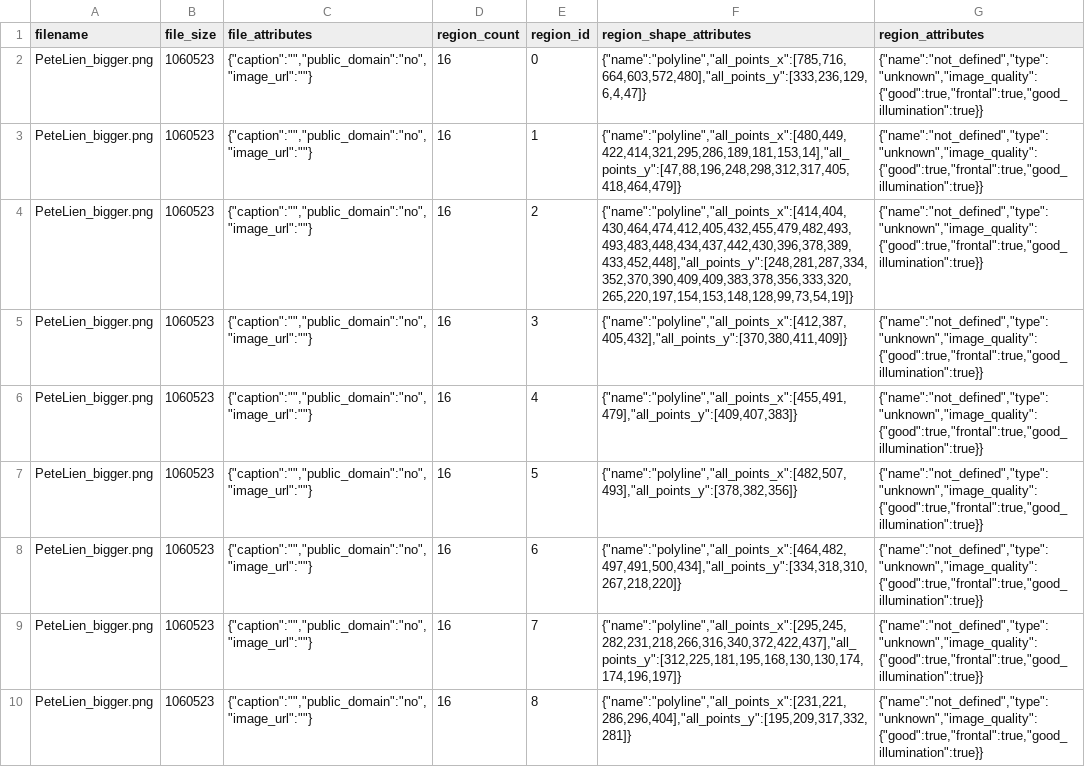
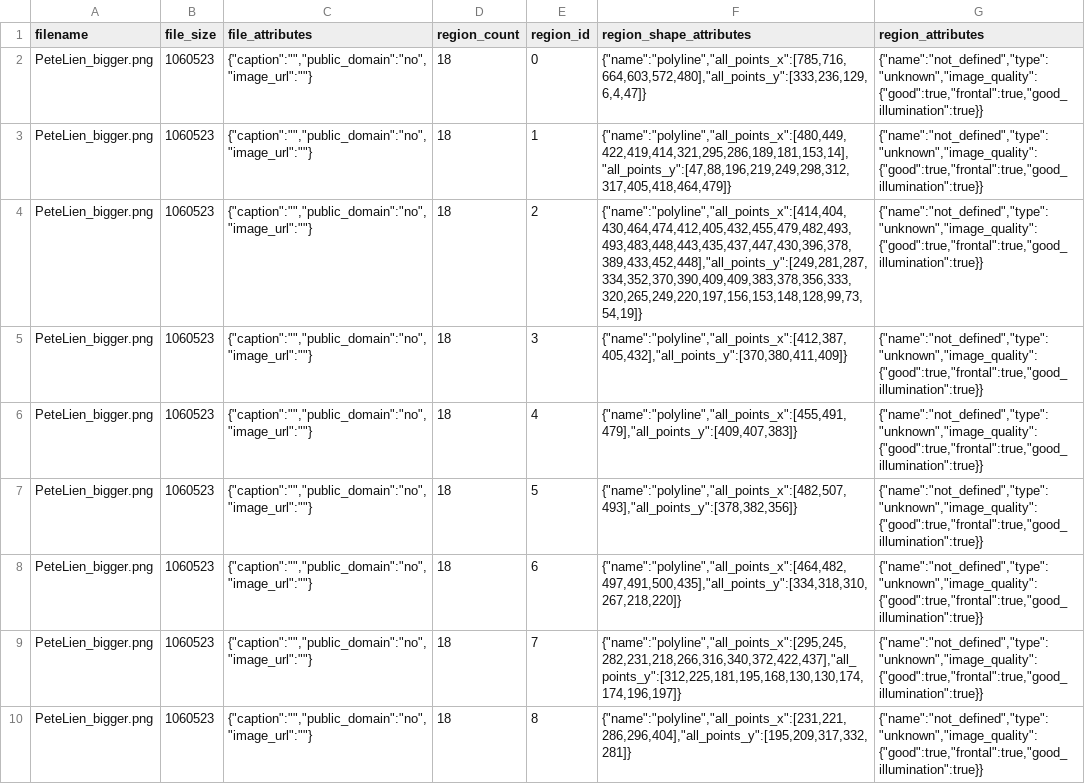
Before and after one commit to luisflarota/P2R, a CSV file: new_nodes.csv, drawn as a sheet; only a part is shown; the diff covers the shown part only; the diff names each change by its address in the sheet, - before the commit and + after, or states it on an @@ line.

```diff
--- a/new_nodes.csv
+++ b/new_nodes.csv
-D2:D10 (region_count): 16
+D2:D10 (region_count): 18
-F3 (region_shape_attributes): {"name":"polyline","all_points_x":[480,449,422,414,321,295,286,189,181,153,14],"all_points_y":[47,88,196,248,298,312,317,405,418,464,479]}
+F3 (region_shape_attributes): {"name":"polyline","all_points_x":[480,449,422,419,414,321,295,286,189,181,153,14],"all_points_y":[47,88,196,219,249,298,312,317,405,418,464,479]}
-F4 (region_shape_attributes): {"name":"polyline","all_points_x":[414,404,430,464,474,412,405,432,455,479,482,493,493,483,448,434,437,442,430,396,378,389,433,452,448],"all_points_y":[248,281,287,334,352,370,390,409,409,383,378,356,333,320,265,220,197,154,153,148,128,99,73,54,19]}
+F4 (region_shape_attributes): {"name":"polyline","all_points_x":[414,404,430,464,474,412,405,432,455,479,482,493,493,483,448,443,435,437,447,430,396,378,389,433,452,448],"all_points_y":[249,281,287,334,352,370,390,409,409,383,378,356,333,320,265,249,220,197,156,153,148,128,99,73,54,19]}
-F8 (region_shape_attributes): {"name":"polyline","all_points_x":[464,482,497,491,500,434],"all_points_y":[334,318,310,267,218,220]}
+F8 (region_shape_attributes): {"name":"polyline","all_points_x":[464,482,497,491,500,435],"all_points_y":[334,318,310,267,218,220]}
```
Also changed, not shown: 2 added rows and 7 edited cells elsewhere in this file, 2 other files.
